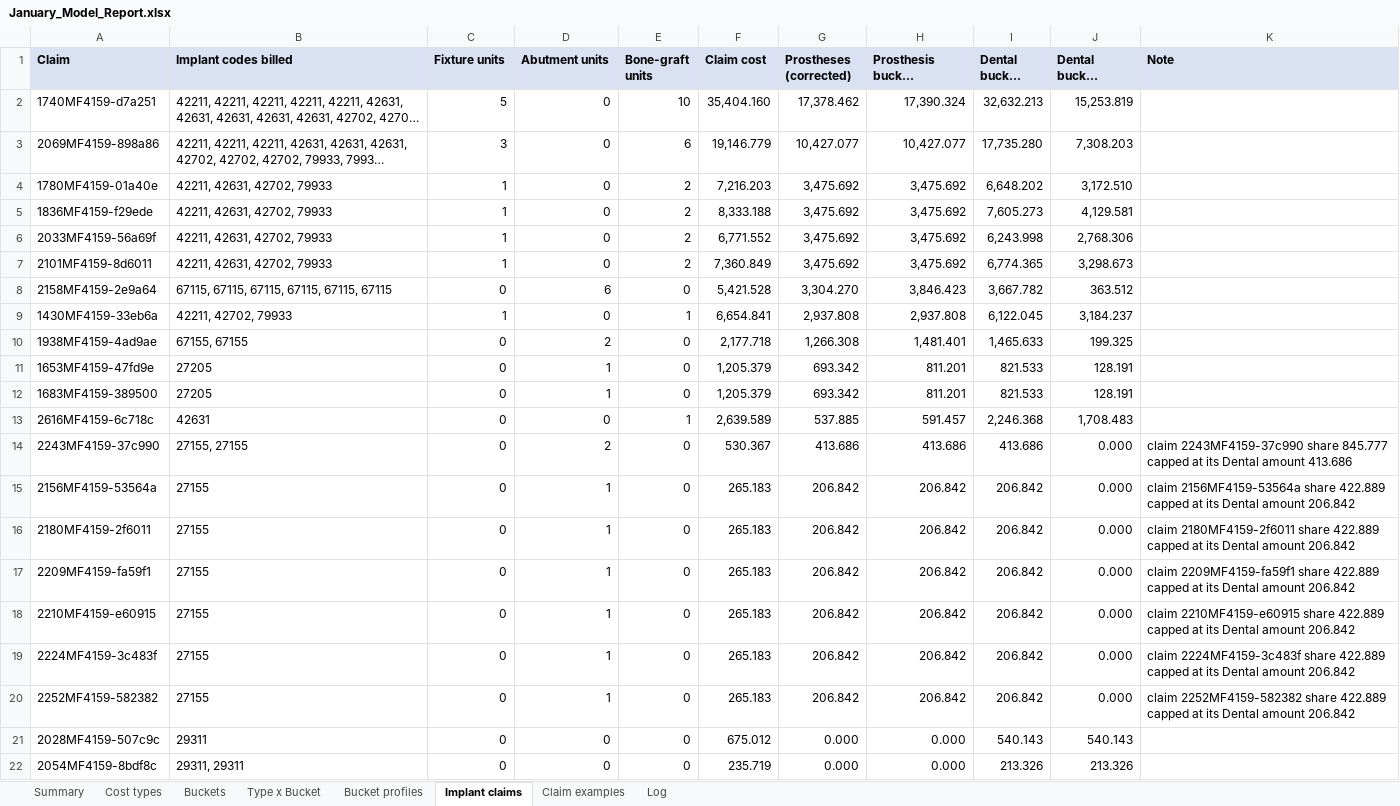
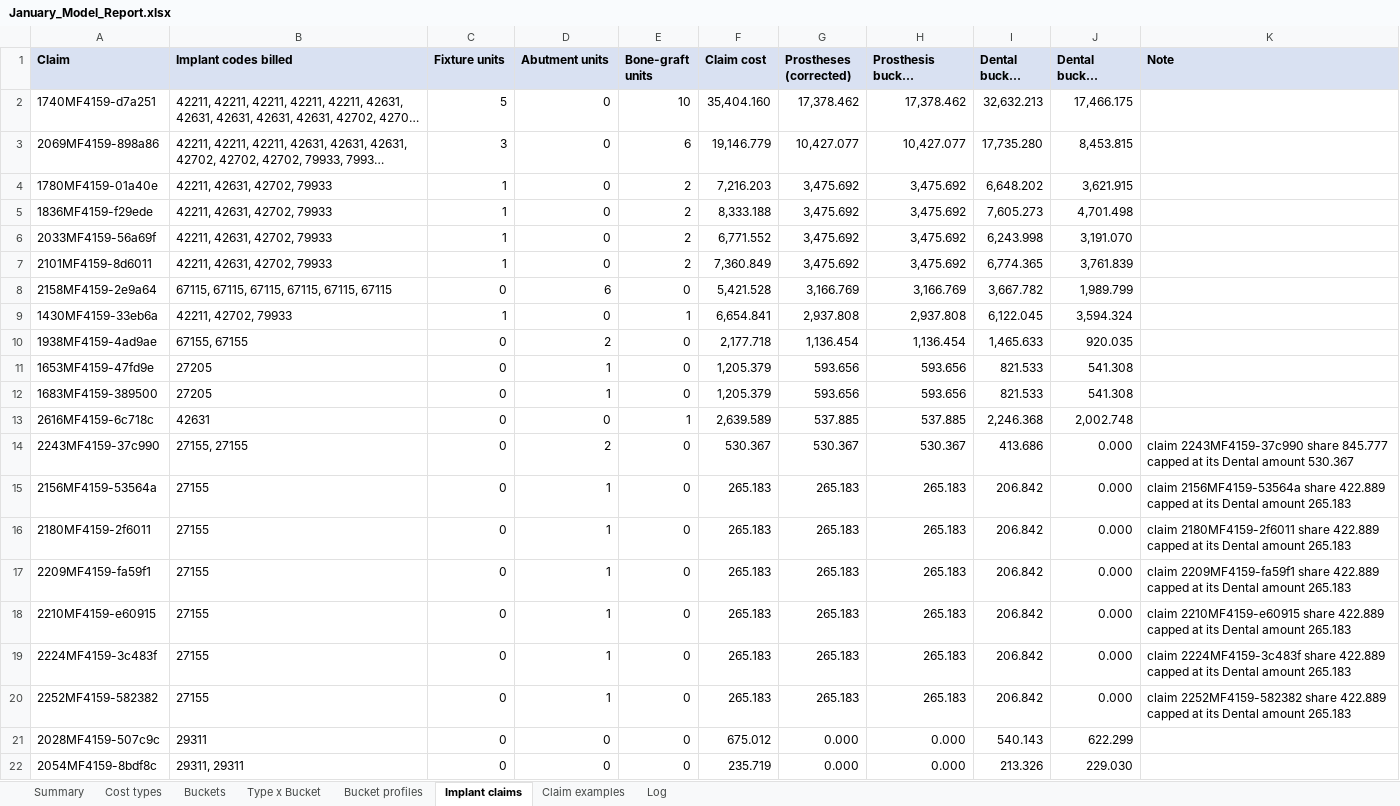
Before and after one commit to htahoun/Clinical-Costing, an Excel workbook: output/January_Model_Report.xlsx, sheet Implant claims, drawn as a sheet; only a part is shown; long unchanged cells end in …; values as stored, in another font and other column widths than the file's, no borders; the diff covers the shown part only; the diff names each change by its address in the sheet, - before the commit and + after, or states it on an @@ line.

```diff
--- a/output/January_Model_Report.xlsx (sheet Implant claims)
+++ b/output/January_Model_Report.xlsx (sheet Implant claims)
-H2 (Prosthesis bucket (corrected)): 17,390.324
+H2 (Prosthesis bucket (corrected)): 17,378.462
-J2 (Dental bucket corrected): 15,253.819
+J2 (Dental bucket corrected): 17,466.175
-J3 (Dental bucket corrected): 7,308.203
+J3 (Dental bucket corrected): 8,453.815
-J4 (Dental bucket corrected): 3,172.510
+J4 (Dental bucket corrected): 3,621.915
-J5 (Dental bucket corrected): 4,129.581
+J5 (Dental bucket corrected): 4,701.498
-J6 (Dental bucket corrected): 2,768.306
+J6 (Dental bucket corrected): 3,191.070
-J7 (Dental bucket corrected): 3,298.673
+J7 (Dental bucket corrected): 3,761.839
-G8 (Prostheses (corrected)): 3,304.270
+G8 (Prostheses (corrected)): 3,166.769
-H8 (Prosthesis bucket (corrected)): 3,846.423
+H8 (Prosthesis bucket (corrected)): 3,166.769
-J8 (Dental bucket corrected): 363.512
+J8 (Dental bucket corrected): 1,989.799
-J9 (Dental bucket corrected): 3,184.237
+J9 (Dental bucket corrected): 3,594.324
-G10 (Prostheses (corrected)): 1,266.308
+G10 (Prostheses (corrected)): 1,136.454
-H10 (Prosthesis bucket (corrected)): 1,481.401
+H10 (Prosthesis bucket (corrected)): 1,136.454
-J10 (Dental bucket corrected): 199.325
+J10 (Dental bucket corrected): 920.035
-G11:G12 (Prostheses (corrected)): 693.342
+G11:G12 (Prostheses (corrected)): 593.656
-H11:H12 (Prosthesis bucket (corrected)): 811.201
+H11:H12 (Prosthesis bucket (corrected)): 593.656
-J11:J12 (Dental bucket corrected): 128.191
+J11:J12 (Dental bucket corrected): 541.308
-H13 (Prosthesis bucket (corrected)): 591.457
+H13 (Prosthesis bucket (corrected)): 537.885
-J13 (Dental bucket corrected): 1,708.483
+J13 (Dental bucket corrected): 2,002.748
-G14 (Prostheses (corrected)): 413.686
+G14 (Prostheses (corrected)): 530.367
-H14 (Prosthesis bucket (corrected)): 413.686
+H14 (Prosthesis bucket (corrected)): 530.367
-K14 (Note): …Dental amount 413.686
+K14 (Note): …Dental amount 530.367
-G15:G20 (Prostheses (corrected)): 206.842
+G15:G20 (Prostheses (corrected)): 265.183
-H15:H20 (Prosthesis bucket (corrected)): 206.842
+H15:H20 (Prosthesis bucket (corrected)): 265.183
-K15 (Note): …Dental amount 206.842
+K15 (Note): …Dental amount 265.183
-K16 (Note): …Dental amount 206.842
+K16 (Note): …Dental amount 265.183
-K17 (Note): …Dental amount 206.842
+K17 (Note): …Dental amount 265.183
-K18 (Note): …Dental amount 206.842
+K18 (Note): …Dental amount 265.183
-K19 (Note): …Dental amount 206.842
+K19 (Note): …Dental amount 265.183
-K20 (Note): …Dental amount 206.842
+K20 (Note): …Dental amount 265.183
-J21 (Dental bucket corrected): 540.143
+J21 (Dental bucket corrected): 622.299
-J22 (Dental bucket corrected): 213.326
+J22 (Dental bucket corrected): 229.030
```
Also changed, not shown: 2 edited cells elsewhere in this sheet, sheet Claim examples, sheet Type x Bucket, sheet Log, sheet Buckets, sheet Bucket profiles, input/Ledger_by_Cost_Type_FY2025.xlsx, 8 other files.
